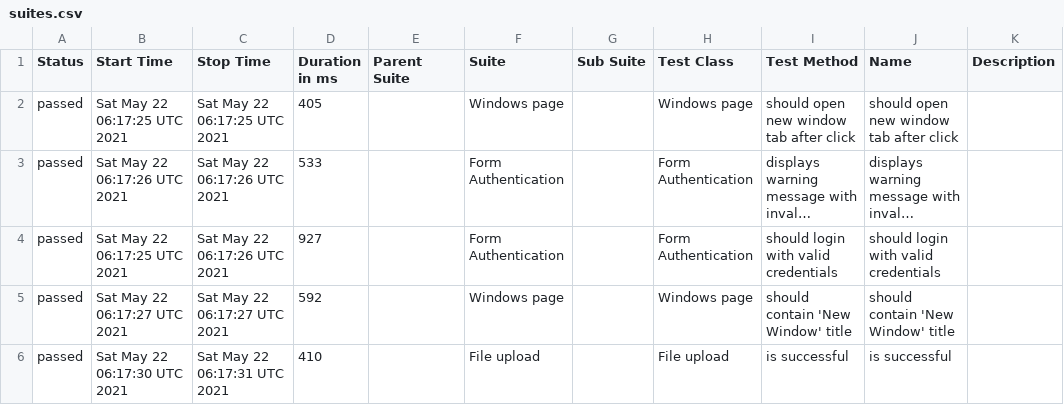
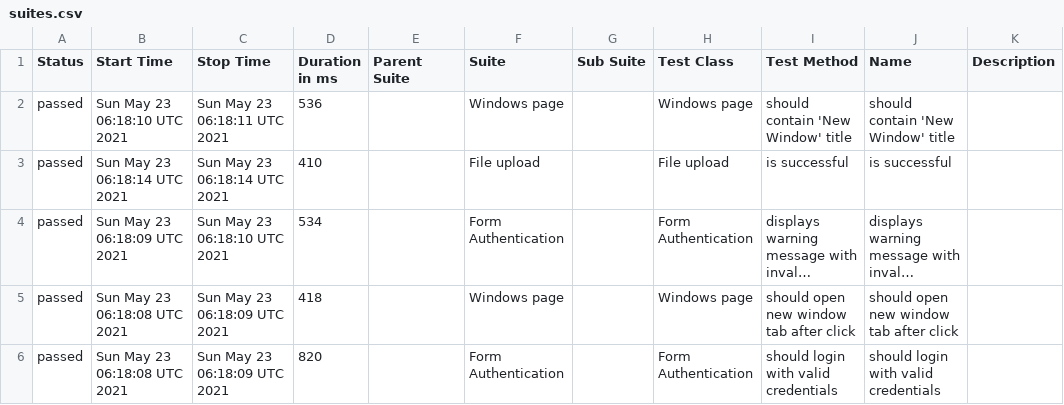
Before and after one commit to isandratskiy/webdriverio5-typescript-draft, a CSV file: data/suites.csv, drawn as a sheet; long unchanged cells end in …; removed rows and columns are numbered as before the commit, all else as after; the diff names each change by its address in the sheet, - before the commit and + after, or states it on an @@ line.

```diff
--- a/data/suites.csv
+++ b/data/suites.csv
-B2 (Start Time): Sat May 22 06:17:25 UTC 2021
+B2 (Start Time): Sun May 23 06:18:10 UTC 2021
-C2 (Stop Time): Sat May 22 06:17:25 UTC 2021
+C2 (Stop Time): Sun May 23 06:18:11 UTC 2021
-D2 (Duration in ms): 405
+D2 (Duration in ms): 536
-I2 (Test Method): should open new window tab after click
+I2 (Test Method): should contain 'New Window' title
-J2 (Name): should open new window tab after click
+J2 (Name): should contain 'New Window' title
+row 3: passed | Sun May 23 06:18:14 UTC 2021 | Sun May 23 06:18:14 UTC 2021 | 410 |  | File upload |  | File upload | is successful | is successful
-B4 (Start Time): Sat May 22 06:17:26 UTC 2021
+B4 (Start Time): Sun May 23 06:18:09 UTC 2021
-C4 (Stop Time): Sat May 22 06:17:26 UTC 2021
+C4 (Stop Time): Sun May 23 06:18:10 UTC 2021
-D4 (Duration in ms): 533
+D4 (Duration in ms): 534
+row 5: passed | Sun May 23 06:18:08 UTC 2021 | Sun May 23 06:18:09 UTC 2021 | 418 |  | Windows page |  | Windows page | should open new window tab after click | should open new window tab after click
-B6 (Start Time): Sat May 22 06:17:25 UTC 2021
+B6 (Start Time): Sun May 23 06:18:08 UTC 2021
-C6 (Stop Time): Sat May 22 06:17:26 UTC 2021
+C6 (Stop Time): Sun May 23 06:18:09 UTC 2021
-D6 (Duration in ms): 927
+D6 (Duration in ms): 820
-row 5: passed | Sat May 22 06:17:27 UTC 2021 | Sat May 22 06:17:27 UTC 2021 | 592 |  | Windows page |  | Windows page | should contain 'New Window' title | should contain 'New Window' title
-row 6: passed | Sat May 22 06:17:30 UTC 2021 | Sat May 22 06:17:31 UTC 2021 | 410 |  | File upload |  | File upload | is successful | is successful
```
Also changed, not shown: 18 other files.
